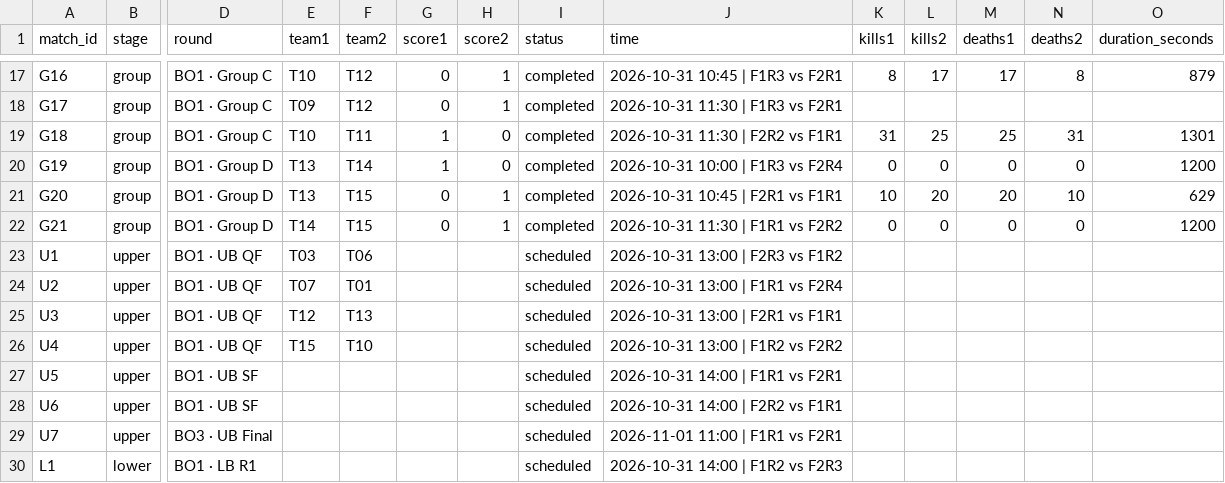
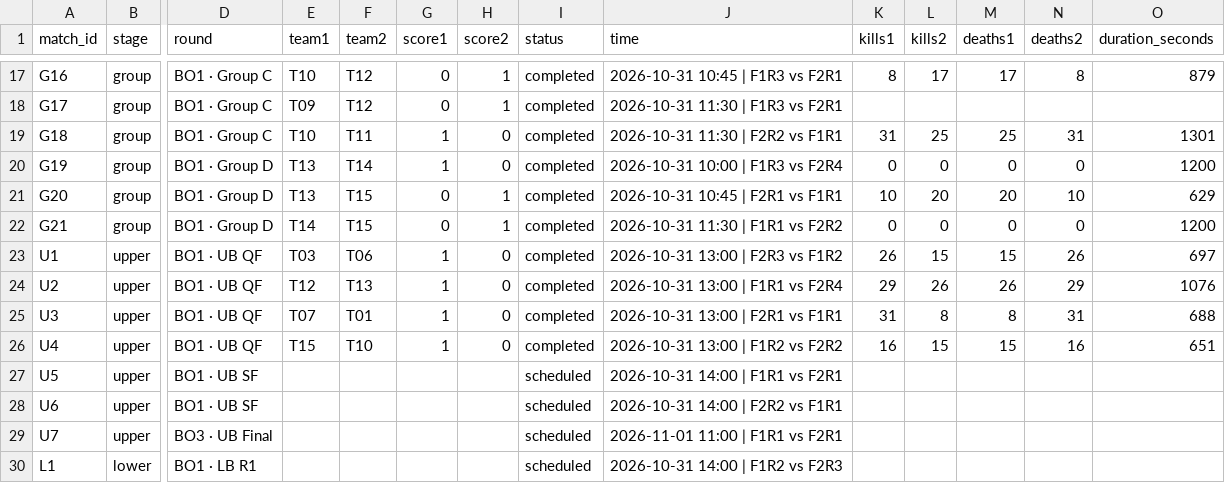
Before and after one commit to knalon/uqec-mlbb-tournament-2026, a CSV file: data/matches.csv, drawn as a sheet; only a part is shown, gaps mark what is left out; the diff names each change by its address in the sheet, - before the commit and + after, or states it on an @@ line.

Commit message:
upper round 1

```diff
--- a/data/matches.csv
+++ b/data/matches.csv
-G23:G26 (score1): (empty)
+G23:G26 (score1): 1
-H23:H26 (score2): (empty)
+H23:H26 (score2): 0
-I23:I26 (status): scheduled
+I23:I26 (status): completed
-K23 (kills1): (empty)
+K23 (kills1): 26
-L23 (kills2): (empty)
+L23 (kills2): 15
-M23 (deaths1): (empty)
+M23 (deaths1): 15
-N23 (deaths2): (empty)
+N23 (deaths2): 26
-O23 (duration_seconds): (empty)
+O23 (duration_seconds): 697
-E24 (team1): T07
+E24 (team1): T12
-F24 (team2): T01
+F24 (team2): T13
-K24 (kills1): (empty)
+K24 (kills1): 29
-L24 (kills2): (empty)
+L24 (kills2): 26
-M24 (deaths1): (empty)
+M24 (deaths1): 26
-N24 (deaths2): (empty)
+N24 (deaths2): 29
-O24 (duration_seconds): (empty)
+O24 (duration_seconds): 1076
-E25 (team1): T12
+E25 (team1): T07
-F25 (team2): T13
+F25 (team2): T01
-K25 (kills1): (empty)
+K25 (kills1): 31
-L25 (kills2): (empty)
+L25 (kills2): 8
-M25 (deaths1): (empty)
+M25 (deaths1): 8
-N25 (deaths2): (empty)
+N25 (deaths2): 31
-O25 (duration_seconds): (empty)
+O25 (duration_seconds): 688
-K26 (kills1): (empty)
+K26 (kills1): 16
-L26 (kills2): (empty)
+L26 (kills2): 15
-M26 (deaths1): (empty)
+M26 (deaths1): 15
-N26 (deaths2): (empty)
+N26 (deaths2): 16
-O26 (duration_seconds): (empty)
+O26 (duration_seconds): 651
```
